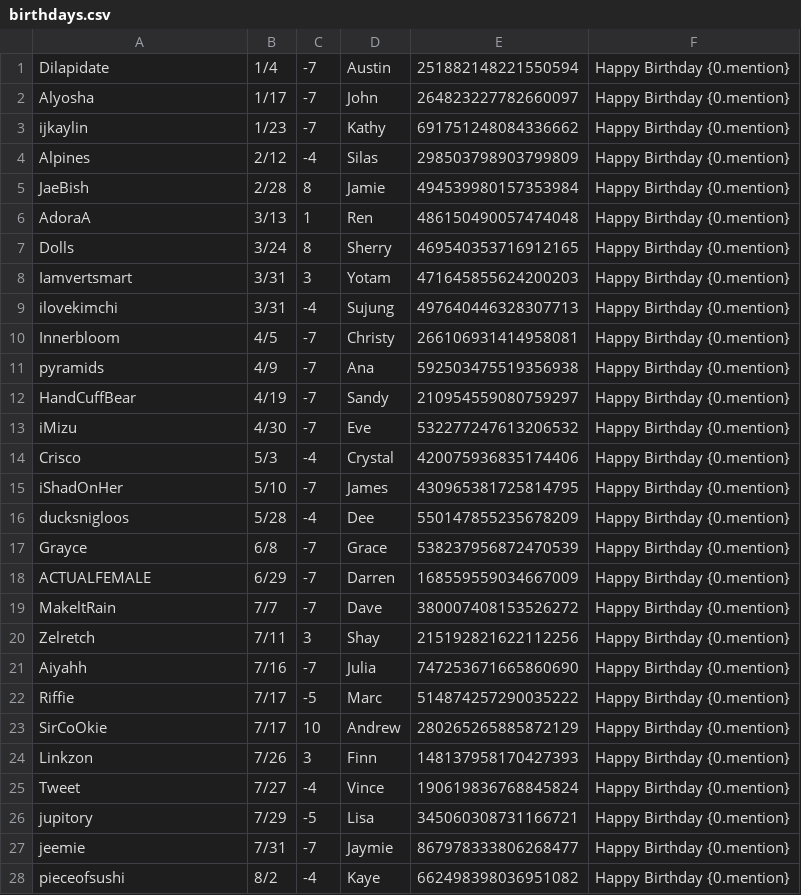
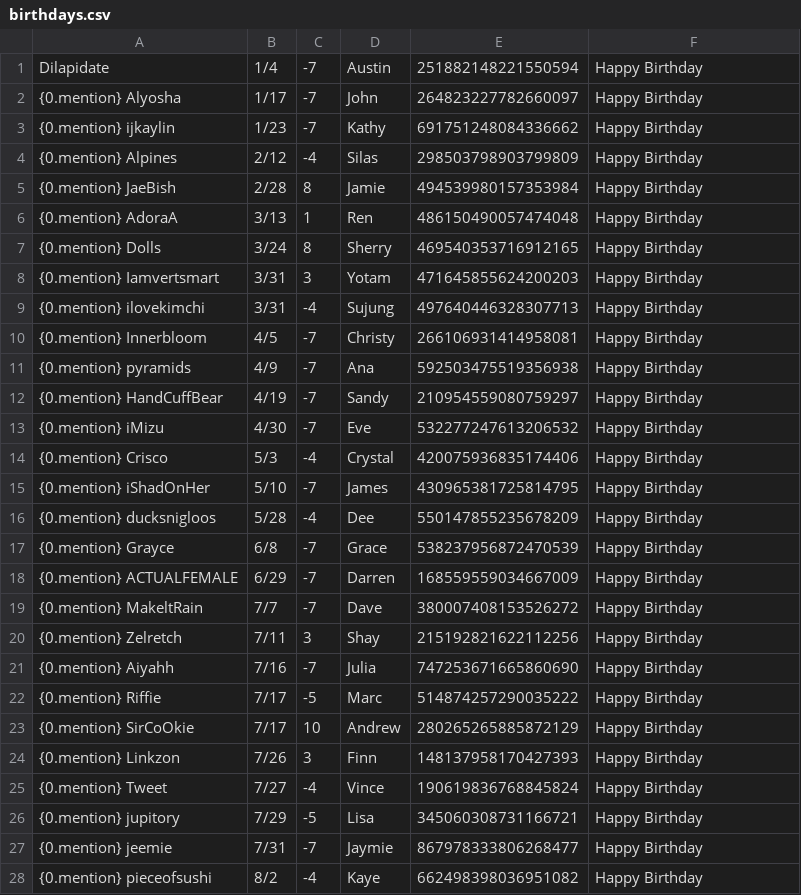
Before and after one commit to MaesterMatt/MottBott, a CSV file: birthdays.csv, drawn as a sheet; only a part is shown; the diff covers the shown part only.

Commit message:
removing birthday tests

```diff
--- a/birthdays.csv
+++ b/birthdays.csv
@@ -1,28 +1,28 @@
-Dilapidate,1/4,-7,Austin,251882148221550594,Happy Birthday {0.mention}
-Alyosha,1/17,-7,John,264823227782660097,Happy Birthday {0.mention}
-ijkaylin,1/23,-7,Kathy,691751248084336662,Happy Birthday {0.mention}
-Alpines,2/12,-4,Silas,298503798903799809,Happy Birthday {0.mention}
-JaeBish,2/28,8,Jamie,494539980157353984,Happy Birthday {0.mention}
-AdoraA,3/13,1,Ren,486150490057474048,Happy Birthday {0.mention}
-Dolls,3/24,8,Sherry,469540353716912165,Happy Birthday {0.mention}
-Iamvertsmart,3/31,3,Yotam,471645855624200203,Happy Birthday {0.mention}
-ilovekimchi,3/31,-4,Sujung,497640446328307713,Happy Birthday {0.mention}
-Innerbloom,4/5,-7,Christy,266106931414958081,Happy Birthday {0.mention}
-pyramids,4/9,-7,Ana,592503475519356938,Happy Birthday {0.mention}
-HandCuffBear,4/19,-7,Sandy,210954559080759297,Happy Birthday {0.mention}
-iMizu,4/30,-7,Eve,532277247613206532,Happy Birthday {0.mention}
-Crisco,5/3,-4,Crystal,420075936835174406,Happy Birthday {0.mention}
-iShadOnHer,5/10,-7,James,430965381725814795,Happy Birthday {0.mention}
-ducksnigloos,5/28,-4,Dee,550147855235678209,Happy Birthday {0.mention}
-Grayce,6/8,-7,Grace,538237956872470539,Happy Birthday {0.mention}
-ACTUALFEMALE,6/29,-7,Darren,168559559034667009,Happy Birthday {0.mention}
-MakeltRain,7/7,-7,Dave,380007408153526272,Happy Birthday {0.mention}
-Zelretch,7/11,3,Shay,215192821622112256,Happy Birthday {0.mention}
-Aiyahh,7/16,-7,Julia,747253671665860690,Happy Birthday {0.mention}
-Riffie,7/17,-5,Marc,514874257290035222,Happy Birthday {0.mention}
-SirCoOkie,7/17,10,Andrew,280265265885872129,Happy Birthday {0.mention}
-Linkzon,7/26,3,Finn,148137958170427393,Happy Birthday {0.mention}
-Tweet,7/27,-4,Vince,190619836768845824,Happy Birthday {0.mention}
-jupitory,7/29,-5,Lisa,345060308731166721,Happy Birthday {0.mention}
-jeemie,7/31,-7,Jaymie,867978333806268477,Happy Birthday {0.mention}
-pieceofsushi,8/2,-4,Kaye,662498398036951082,Happy Birthday {0.mention}
+Dilapidate,1/4,-7,Austin,251882148221550594,Happy Birthday
+{0.mention} Alyosha,1/17,-7,John,264823227782660097,Happy Birthday
+{0.mention} ijkaylin,1/23,-7,Kathy,691751248084336662,Happy Birthday
+{0.mention} Alpines,2/12,-4,Silas,298503798903799809,Happy Birthday
+{0.mention} JaeBish,2/28,8,Jamie,494539980157353984,Happy Birthday
+{0.mention} AdoraA,3/13,1,Ren,486150490057474048,Happy Birthday
+{0.mention} Dolls,3/24,8,Sherry,469540353716912165,Happy Birthday
+{0.mention} Iamvertsmart,3/31,3,Yotam,471645855624200203,Happy Birthday
+{0.mention} ilovekimchi,3/31,-4,Sujung,497640446328307713,Happy Birthday
+{0.mention} Innerbloom,4/5,-7,Christy,266106931414958081,Happy Birthday
+{0.mention} pyramids,4/9,-7,Ana,592503475519356938,Happy Birthday
+{0.mention} HandCuffBear,4/19,-7,Sandy,210954559080759297,Happy Birthday
+{0.mention} iMizu,4/30,-7,Eve,532277247613206532,Happy Birthday
+{0.mention} Crisco,5/3,-4,Crystal,420075936835174406,Happy Birthday
+{0.mention} iShadOnHer,5/10,-7,James,430965381725814795,Happy Birthday
+{0.mention} ducksnigloos,5/28,-4,Dee,550147855235678209,Happy Birthday
+{0.mention} Grayce,6/8,-7,Grace,538237956872470539,Happy Birthday
+{0.mention} ACTUALFEMALE,6/29,-7,Darren,168559559034667009,Happy Birthday
+{0.mention} MakeltRain,7/7,-7,Dave,380007408153526272,Happy Birthday
+{0.mention} Zelretch,7/11,3,Shay,215192821622112256,Happy Birthday
+{0.mention} Aiyahh,7/16,-7,Julia,747253671665860690,Happy Birthday
+{0.mention} Riffie,7/17,-5,Marc,514874257290035222,Happy Birthday
+{0.mention} SirCoOkie,7/17,10,Andrew,280265265885872129,Happy Birthday
+{0.mention} Linkzon,7/26,3,Finn,148137958170427393,Happy Birthday
+{0.mention} Tweet,7/27,-4,Vince,190619836768845824,Happy Birthday
+{0.mention} jupitory,7/29,-5,Lisa,345060308731166721,Happy Birthday
+{0.mention} jeemie,7/31,-7,Jaymie,867978333806268477,Happy Birthday
+{0.mention} pieceofsushi,8/2,-4,Kaye,662498398036951082,Happy Birthday
```
Also changed, not shown: 9 removed rows and 64 edited cells elsewhere in this file.
